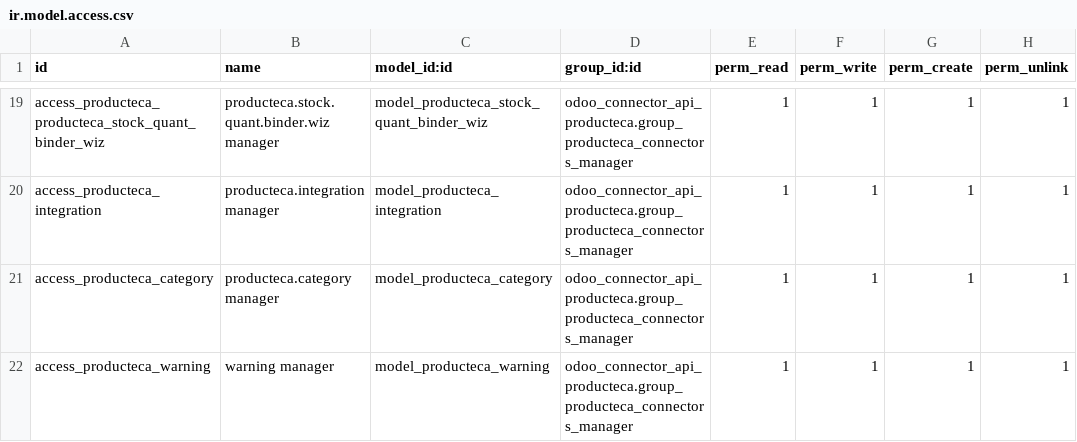
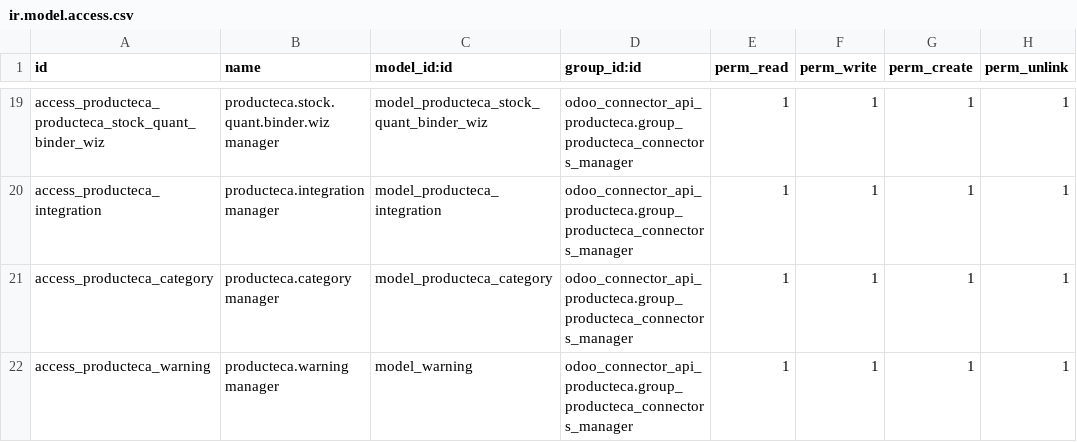
Before and after one commit to SealtielGV/VIVALMO, a CSV file: odoo_connector_api_producteca/security/ir.model.access.csv, drawn as a sheet; only a part is shown, gaps mark what is left out.

```diff
--- a/odoo_connector_api_producteca/security/ir.model.access.csv
+++ b/odoo_connector_api_producteca/security/ir.model.access.csv
@@ -21,2 +21,2 @@ access_producteca_integration,producteca.integration manager,model_producteca_in
 access_producteca_category,producteca.category manager,model_producteca_category,odoo_connector_api_producteca.group_producteca_connectors_manager,1,1,1,1
-access_producteca_warning,warning manager,model_producteca_warning,odoo_connector_api_producteca.group_producteca_connectors_manager,1,1,1,1
+access_producteca_warning,producteca.warning manager,model_warning,odoo_connector_api_producteca.group_producteca_connectors_manager,1,1,1,1
```
Also changed, not shown: 1 other file.
